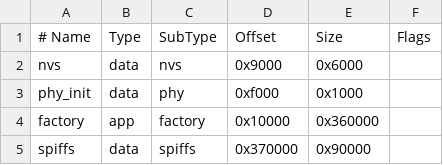
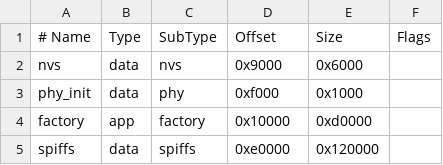
Before and after one commit to c4tachan/digi-dash, a CSV file: partitions.csv, drawn as a sheet.

Commit message:
feat: complete animation runtime with reverse sweep and color-aware binding
- Runtime animation implementation:
  * Added reverse sweep support for bottom-to-top arc animations
  * Implemented SVG-color-aware fallback binding (dominant R/G/B detection)
  * Wire PID values through rendering stack to gauge scene
  * Path trimming supports forward and reverse sweep directions

- Binary format and tooling:
  * Upgraded .gauge format to v2 with animation metadata
  * JSON sidecar parser extracts trim/sweep bindings
  * Serializer writes animation section to .gauge files
  * Loader reads v1 and v2 formats with version detection

- Firmware infrastructure:
  * Fixed partition table for 2MB flash layout
  * Added auto-SPIFFS generation in firmware CMake
  * Continuous render loop for animated gauge updates
  * PID binding system with named PID support
  * SPIFFS debug logging for troubleshooting

- Platform fixes:
  * Simulator color channel swap (BGR vs RGB) for SDL backend
  * Fixed simulator include paths and build configuration
  * Fake PID provider hits exact range endpoints for testing

- Tooling:
  * Added flash_gauge_to_device.sh for complete build/flash workflow
  * Cleaned dashboard_tiny.json (removed unused style objects)
  * Updated SVG background from rectangle to circle

Tested on hardware (ESP32-S3 + NV3052C) and simulator with correct
color rendering and sweep directions for RPM and coolant temp arcs.

```diff
--- a/partitions.csv
+++ b/partitions.csv
@@ -3,3 +3,3 @@ nvs,      data, nvs,     0x9000,  0x6000,
 phy_init, data, phy,     0xf000,  0x1000,
-factory,  app,  factory, 0x10000, 0x360000,
-spiffs,   data, spiffs,  0x370000, 0x90000,
+factory,  app,  factory, 0x10000, 0xd0000,
+spiffs,   data, spiffs,  0xe0000, 0x120000,
```
Also changed, not shown: 21 other files.
